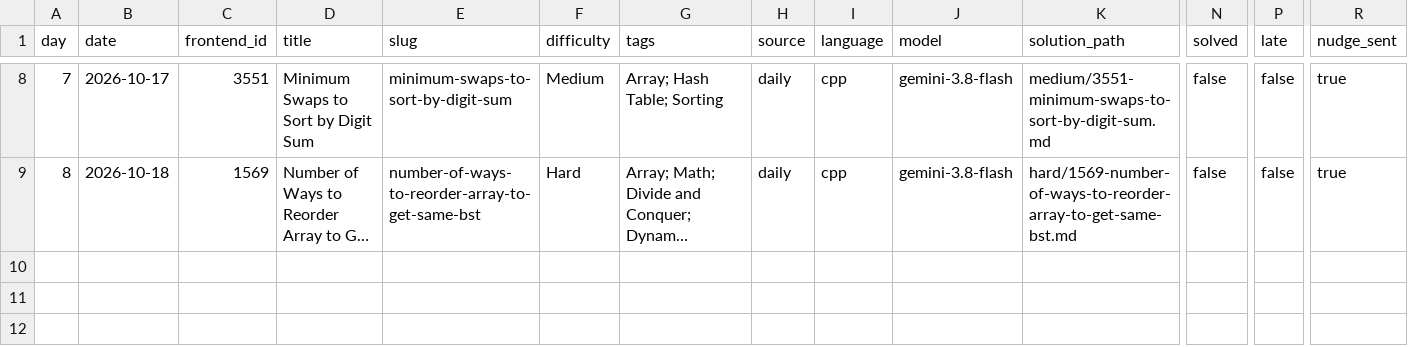
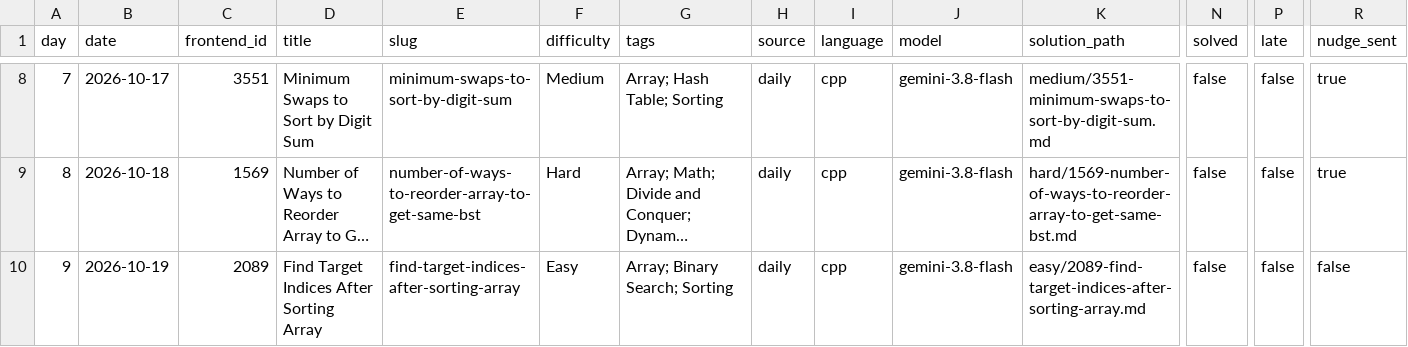
Before and after one commit to dheepakkaran/leetbot, a CSV file: log.csv, drawn as a sheet; only a part is shown, gaps mark what is left out; long unchanged cells end in …; rows hold the shown columns only; the diff names each change by its address in the sheet, - before the commit and + after, or states it on an @@ line.

```diff
--- a/log.csv
+++ b/log.csv
+row 10: 9 | 2026-10-19 | 2089 | Find Target Indices After Sorting Array | find-target-indices-after-sorting-array | Easy | Array; Binary Search; Sorting | daily | cpp | gemini-3.8-flash | easy/2089-find-target-indices-after-sorting-array.md | false | false | false
```
Also changed, not shown: 3 other files.
